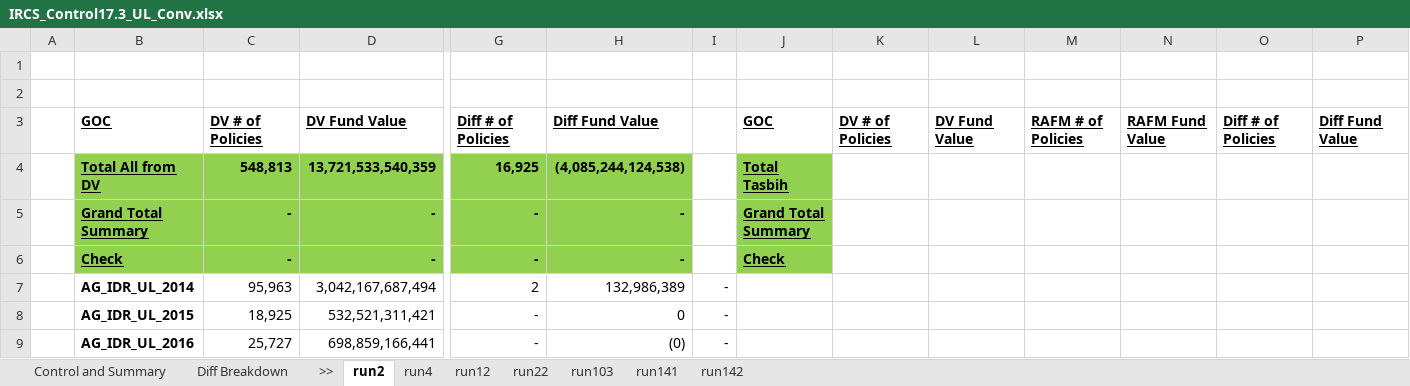
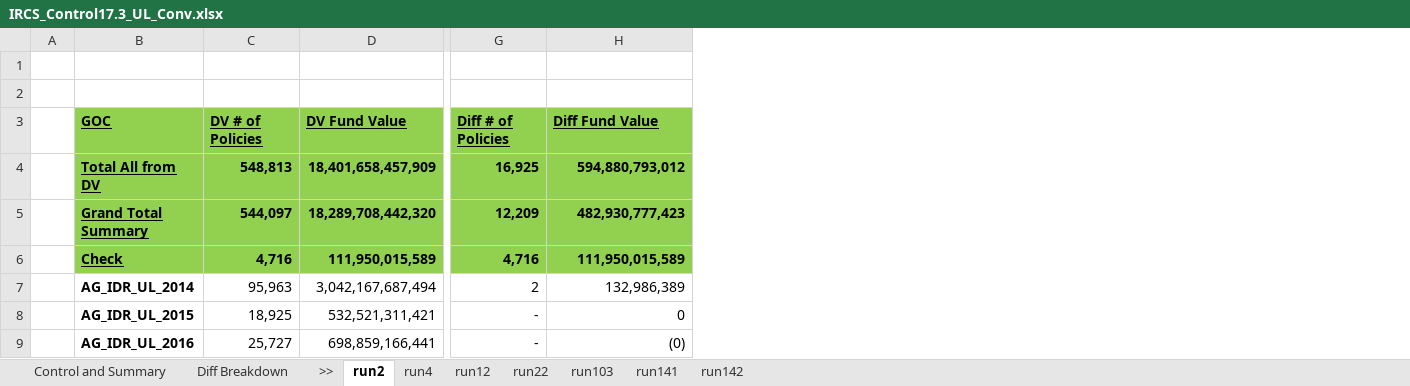
Before and after one commit to Christo-Christo/control_3, an Excel workbook: IRCS3_local/Output/IRCS_Control17.3_UL_Conv.xlsx, sheet run2, drawn as a sheet; only a part is shown, gaps mark what is left out; values as stored, in another font and other column widths than the file's, no borders; the diff covers the shown part only; the diff names each change by its address in the sheet, - before the commit and + after, or states it on an @@ line.

```diff
--- a/IRCS3_local/Output/IRCS_Control17.3_UL_Conv.xlsx (sheet run2)
+++ b/IRCS3_local/Output/IRCS_Control17.3_UL_Conv.xlsx (sheet run2)
-column I, rows 7-9: all -
-column J, rows 3-6: GOC | Total Tasbih | Grand Total Summary | Check
-column K, row 3: DV # of Policies
-column L, row 3: DV Fund Value
-column M, row 3: RAFM # of Policies
-column N, row 3: RAFM Fund Value
-column O, row 3: Diff # of Policies
-column P, row 3: Diff Fund Value
-B3:H3 fill: none
+B3:H3 fill: #92D050
-D4: 13,721,533,540,359
+D4: 18,401,658,457,909
-H4: (4,085,244,124,538)
+H4: 594,880,793,012
-C5: -
+C5: 544,097
-D5: -
+D5: 18,289,708,442,320
-G5: -
+G5: 12,209
-H5: -
+H5: 482,930,777,423
-C6: -
+C6: 4,716
-D6: -
+D6: 111,950,015,589
-G6: -
+G6: 4,716
-H6: -
+H6: 111,950,015,589
```
Also changed, not shown: 82 edited cells and cell formats elsewhere in this sheet, sheet run141, sheet run142, sheet run4, sheet run103, sheet run22, sheet run12, 1 more sheet, formulas that keep their value, IRCS3_local/Input Sheet_IRCS3.xlsx, IRCS3_local/Output/IRCS_Control17.3_Trad_Conv.xlsx, 4 other files.
